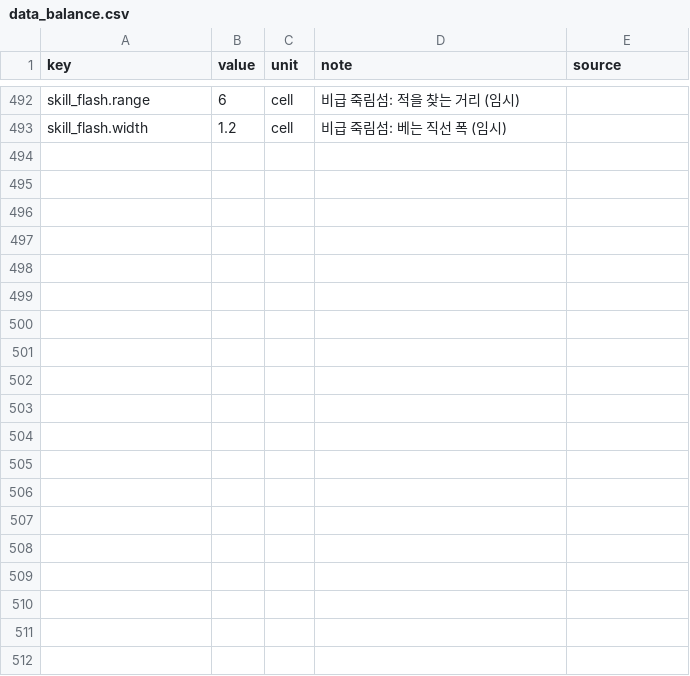
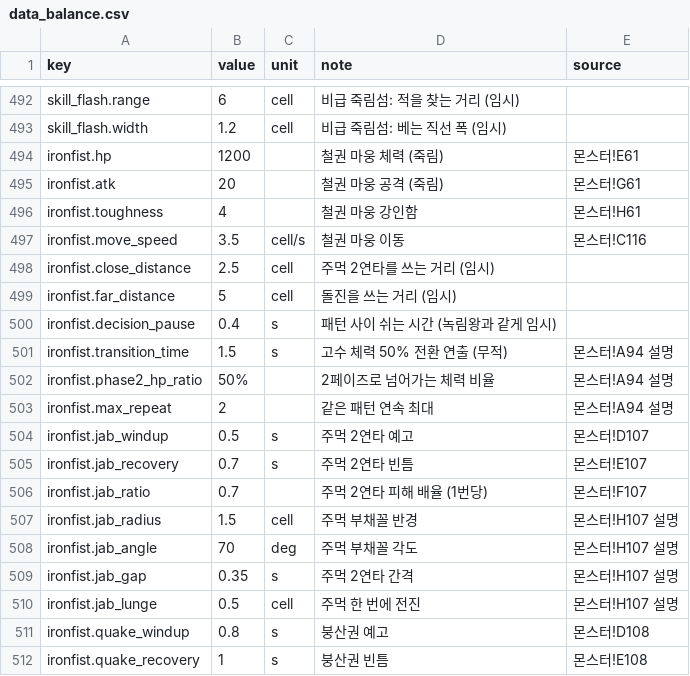
Before and after one commit to pmj713/AThousandDawns, a CSV file: Assets/_Game/Data/Csv/data_balance.csv, drawn as a sheet; only a part is shown, gaps mark what is left out; the diff covers the shown part only.

```diff
--- a/Assets/_Game/Data/Csv/data_balance.csv
+++ b/Assets/_Game/Data/Csv/data_balance.csv
@@ -493 +493,20 @@ skill_flash.range,6,cell,비급 죽림섬: 적을 찾는 거리 (임시),
 skill_flash.width,1.2,cell,비급 죽림섬: 베는 직선 폭 (임시),
+ironfist.hp,1200,,철권 마웅 체력 (죽림),몬스터!E61
+ironfist.atk,20,,철권 마웅 공격 (죽림),몬스터!G61
+ironfist.toughness,4,,철권 마웅 강인함,몬스터!H61
+ironfist.move_speed,3.5,cell/s,철권 마웅 이동,몬스터!C116
+ironfist.close_distance,2.5,cell,주먹 2연타를 쓰는 거리 (임시),
+ironfist.far_distance,5,cell,돌진을 쓰는 거리 (임시),
+ironfist.decision_pause,0.4,s,패턴 사이 쉬는 시간 (녹림왕과 같게 임시),
+ironfist.transition_time,1.5,s,고수 체력 50% 전환 연출 (무적),몬스터!A94 설명
+ironfist.phase2_hp_ratio,50%,,2페이즈로 넘어가는 체력 비율,몬스터!A94 설명
+ironfist.max_repeat,2,,같은 패턴 연속 최대,몬스터!A94 설명
+ironfist.jab_windup,0.5,s,주먹 2연타 예고,몬스터!D107
+ironfist.jab_recovery,0.7,s,주먹 2연타 빈틈,몬스터!E107
+ironfist.jab_ratio,0.7,,주먹 2연타 피해 배율 (1번당),몬스터!F107
+ironfist.jab_radius,1.5,cell,주먹 부채꼴 반경,몬스터!H107 설명
+ironfist.jab_angle,70,deg,주먹 부채꼴 각도,몬스터!H107 설명
+ironfist.jab_gap,0.35,s,주먹 2연타 간격,몬스터!H107 설명
+ironfist.jab_lunge,0.5,cell,주먹 한 번에 전진,몬스터!H107 설명
+ironfist.quake_windup,0.8,s,붕산권 예고,몬스터!D108
+ironfist.quake_recovery,1,s,붕산권 빈틈,몬스터!E108
```
Also changed, not shown: 19 added rows elsewhere in this file, 22 other files.
